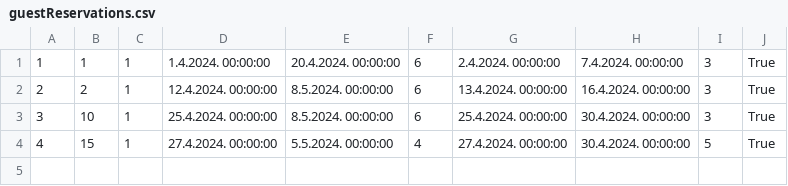
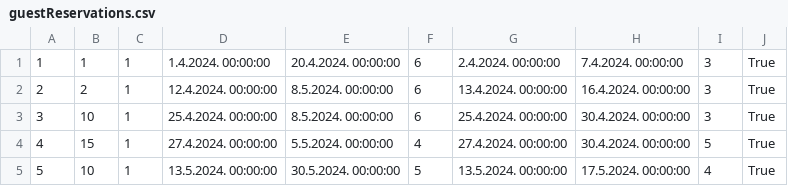
Before and after one commit to kzi-nastava/sims-in-2024-group-2-team-c, a CSV file: Resources/Data/guestReservations.csv, drawn as a sheet; the diff names each change by its address in the sheet, - before the commit and + after, or states it on an @@ line.

Commit message:
Making MainGuestWindow and changing AccommodationOverview from window to page

```diff
--- a/Resources/Data/guestReservations.csv
+++ b/Resources/Data/guestReservations.csv
+row 5: 5 | 10 | 1 | 13.5.2024. 00:00:00 | 30.5.2024. 00:00:00 | 5 | 13.5.2024. 00:00:00 | 17.5.2024. 00:00:00 | 4 | True
```
Also changed, not shown: 13 other files.
